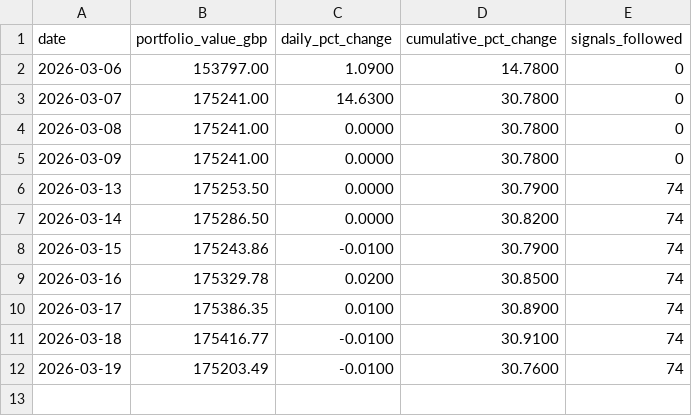
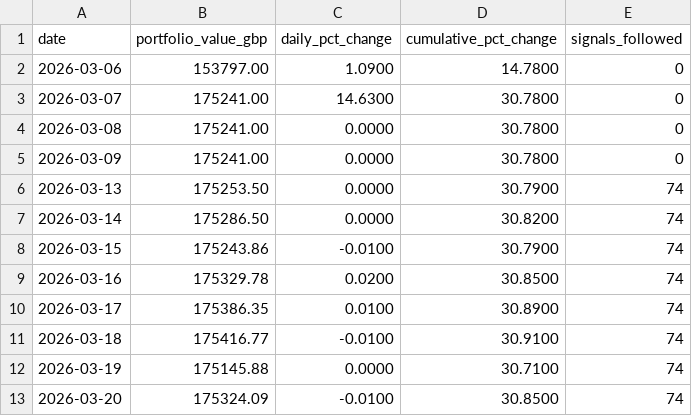
Before and after one commit to Hass1966/Rust_Invest, a CSV file: exports/daily_tracker.csv, drawn as a sheet.

```diff
--- a/exports/daily_tracker.csv
+++ b/exports/daily_tracker.csv
@@ -11,2 +11,3 @@ date,portfolio_value_gbp,daily_pct_change,cumulative_pct_change,signals_followed
 2026-03-18,175416.77,-0.0100,30.9100,74
-2026-03-19,175203.49,-0.0100,30.7600,74
+2026-03-19,175145.88,0.0000,30.7100,74
+2026-03-20,175324.09,-0.0100,30.8500,74
```
Also changed, not shown: exports/accuracy_by_asset.csv, exports/holdings_performance.csv, 17 other files.
